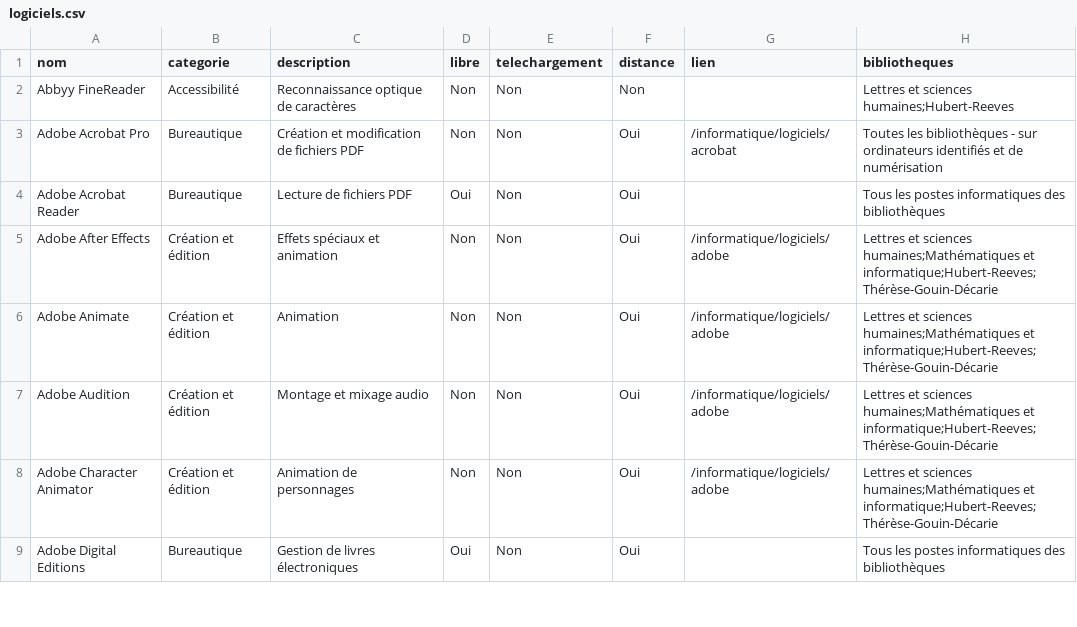
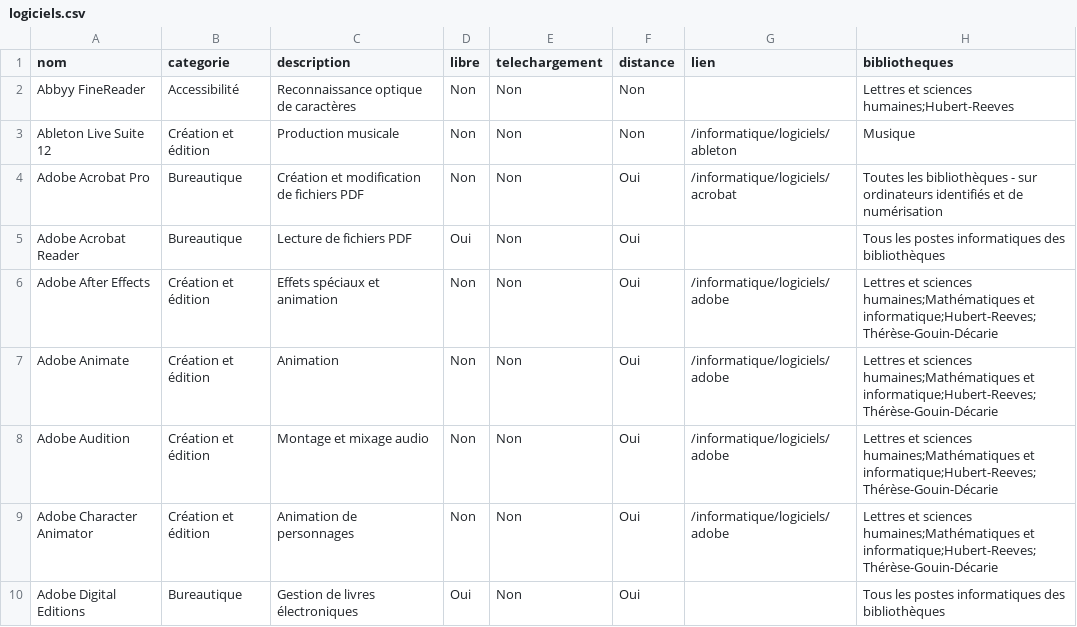
Before and after one commit to bibudem/techno, a CSV file: static/data/logiciels.csv, drawn as a sheet; only a part is shown.

Commit message:
Ajout d'Ableton Live Suite 12 dans la liste des logiciels

```diff
--- a/static/data/logiciels.csv
+++ b/static/data/logiciels.csv
@@ -2,2 +2,3 @@ nom,categorie,description,libre,telechargement,distance,lien,bibliotheques
 Abbyy FineReader,Accessibilité,Reconnaissance optique de caractères,Non,Non,Non,,Lettres et sciences humaines;Hubert-Reeves
+Ableton Live Suite 12,Création et édition,Production musicale,Non,Non,Non,/informatique/logiciels/ableton,Musique
 Adobe Acrobat Pro,Bureautique,Création et modification de fichiers PDF,Non,Non,Oui,/informatique/logiciels/acrobat,Toutes les bibliothèques - sur ordinateurs identifiés et de numérisation
```
